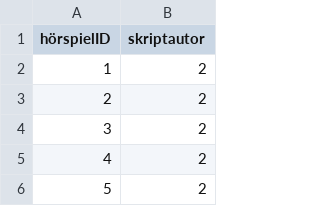
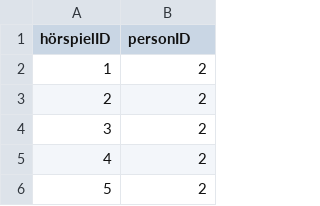
Before and after one commit to YourMJK/dreimetadaten, a TSV file: metadata/tsv/hörspielSkriptautor.tsv, drawn as a sheet; only a part is shown.

Commit message:
Renamed foreign key columns "buchautor" and "skriptautor" to "personID"

```diff
--- a/metadata/tsv/hörspielSkriptautor.tsv
+++ b/metadata/tsv/hörspielSkriptautor.tsv
@@ -1,2 +1,2 @@
-hörspielID	skriptautor
+hörspielID	personID
 1	2
```
Also changed, not shown: metadata/tsv/hörspielBuchautor.tsv, 3 other files.
